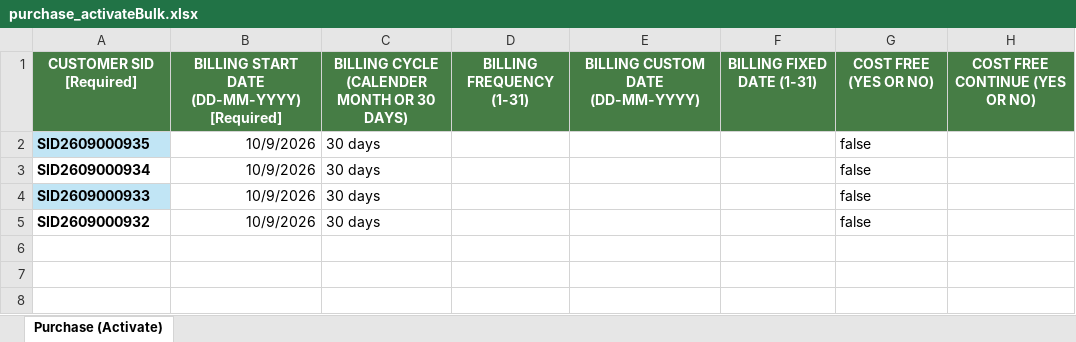
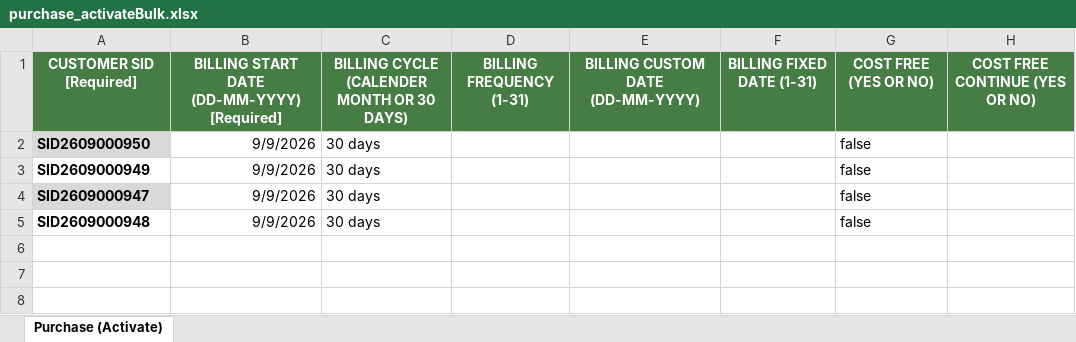
Before and after one commit to fariahasanBrainstation-23/Load_Testing_k6_Script, an Excel workbook: Excel-files/purchase_activateBulk.xlsx, sheet Purchase (Activate), drawn as a sheet; only a part is shown; values as stored, in another font and other column widths than the file's, no borders; the diff names each change by its address in the sheet, - before the commit and + after, or states it on an @@ line.

```diff
--- a/Excel-files/purchase_activateBulk.xlsx (sheet Purchase (Activate))
+++ b/Excel-files/purchase_activateBulk.xlsx (sheet Purchase (Activate))
-A2: SID2609000935
+A2: SID2609000950
-A2 fill: #C1E5F5
+A2 fill: #D9D9D9
-B2:B5: 10/9/2026
+B2:B5: 9/9/2026
-A3: SID2609000934
+A3: SID2609000949
-A4: SID2609000933
+A4: SID2609000947
-A4 fill: #C1E5F5
+A4 fill: #D9D9D9
-A5: SID2609000932
+A5: SID2609000948
```
Also changed, not shown: Excel-files/Customer_List.xlsx, Excel-files/customer_createBulk_vu1.xlsx, 19 other files.
